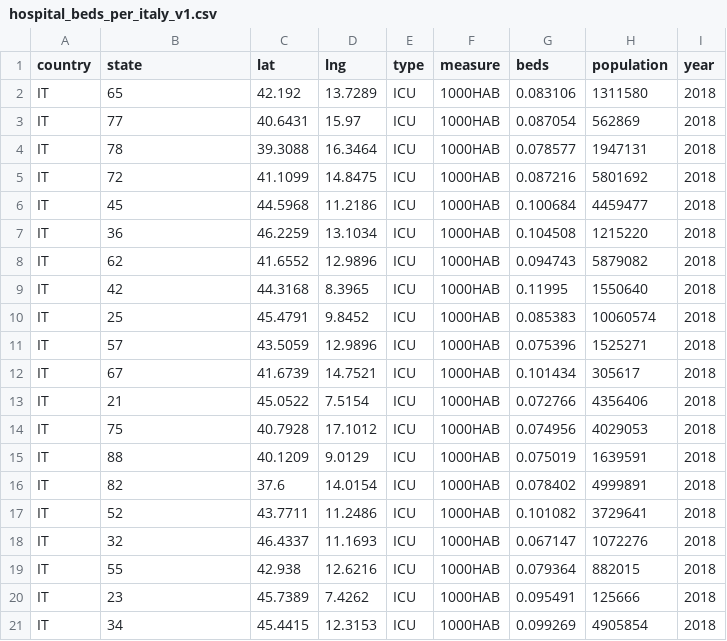
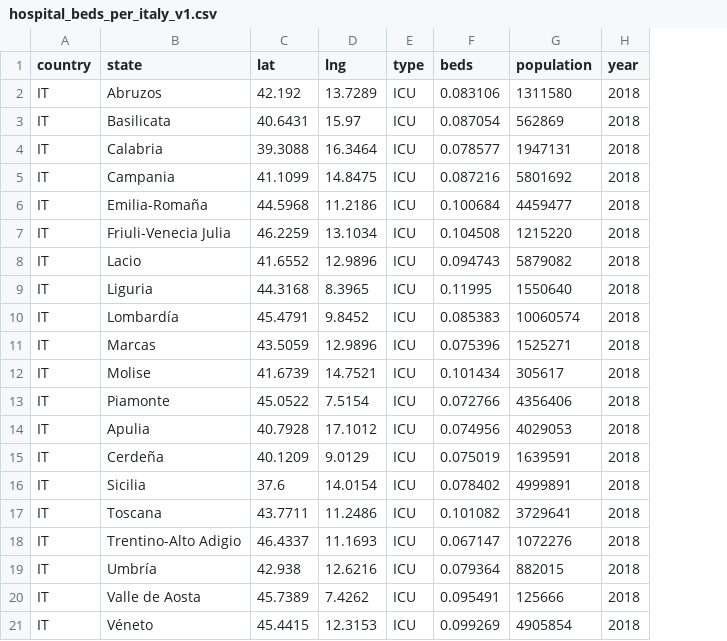
Before and after one commit to PabVillar/databases_project, a CSV file: hospital_beds_per_italy_v1.csv, drawn as a sheet; the diff names each change by its address in the sheet, - before the commit and + after, or states it on an @@ line.

Commit message:
Update hospital_beds_per_italy_v1.csv

```diff
--- a/hospital_beds_per_italy_v1.csv
+++ b/hospital_beds_per_italy_v1.csv
-column F (measure), rows 2-21: all 1000HAB
-B2 (state): 65
+B2 (state): Abruzos
-B3 (state): 77
+B3 (state): Basilicata
-B4 (state): 78
+B4 (state): Calabria
-B5 (state): 72
+B5 (state): Campania
-B6 (state): 45
+B6 (state): Emilia-Romaña
-B7 (state): 36
+B7 (state): Friuli-Venecia Julia
-B8 (state): 62
+B8 (state): Lacio
-B9 (state): 42
+B9 (state): Liguria
-B10 (state): 25
+B10 (state): Lombardía
-B11 (state): 57
+B11 (state): Marcas
-B12 (state): 67
+B12 (state): Molise
-B13 (state): 21
+B13 (state): Piamonte
-B14 (state): 75
+B14 (state): Apulia
-B15 (state): 88
+B15 (state): Cerdeña
-B16 (state): 82
+B16 (state): Sicilia
-B17 (state): 52
+B17 (state): Toscana
-B18 (state): 32
+B18 (state): Trentino-Alto Adigio
-B19 (state): 55
+B19 (state): Umbría
-B20 (state): 23
+B20 (state): Valle de Aosta
-B21 (state): 34
+B21 (state): Véneto
```
